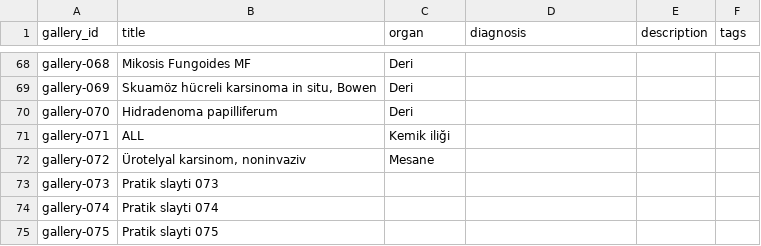
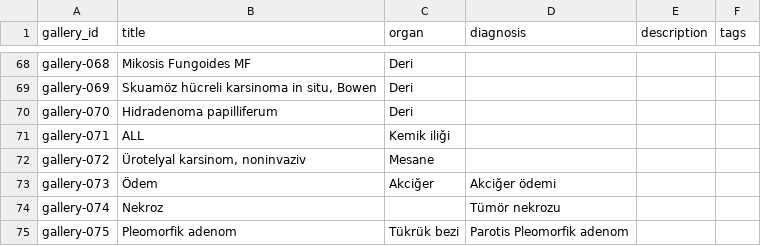
Before and after one commit to patolojipratik/galeri, a CSV file: slayt_bilgileri.csv, drawn as a sheet; only a part is shown, gaps mark what is left out.

```diff
--- a/slayt_bilgileri.csv
+++ b/slayt_bilgileri.csv
@@ -72,4 +72,4 @@ gallery-071,ALL,Kemik iliği,,,
 gallery-072,"Ürotelyal karsinom, noninvaziv",Mesane,,,
-gallery-073,Pratik slayti 073,,,,
-gallery-074,Pratik slayti 074,,,,
-gallery-075,Pratik slayti 075,,,,
+gallery-073,Ödem,Akciğer,Akciğer ödemi,,
+gallery-074,Nekroz,,Tümör nekrozu,,
+gallery-075,Pleomorfik adenom,Tükrük bezi,Parotis Pleomorfik adenom,,
```
Also changed, not shown: 1 other file.
